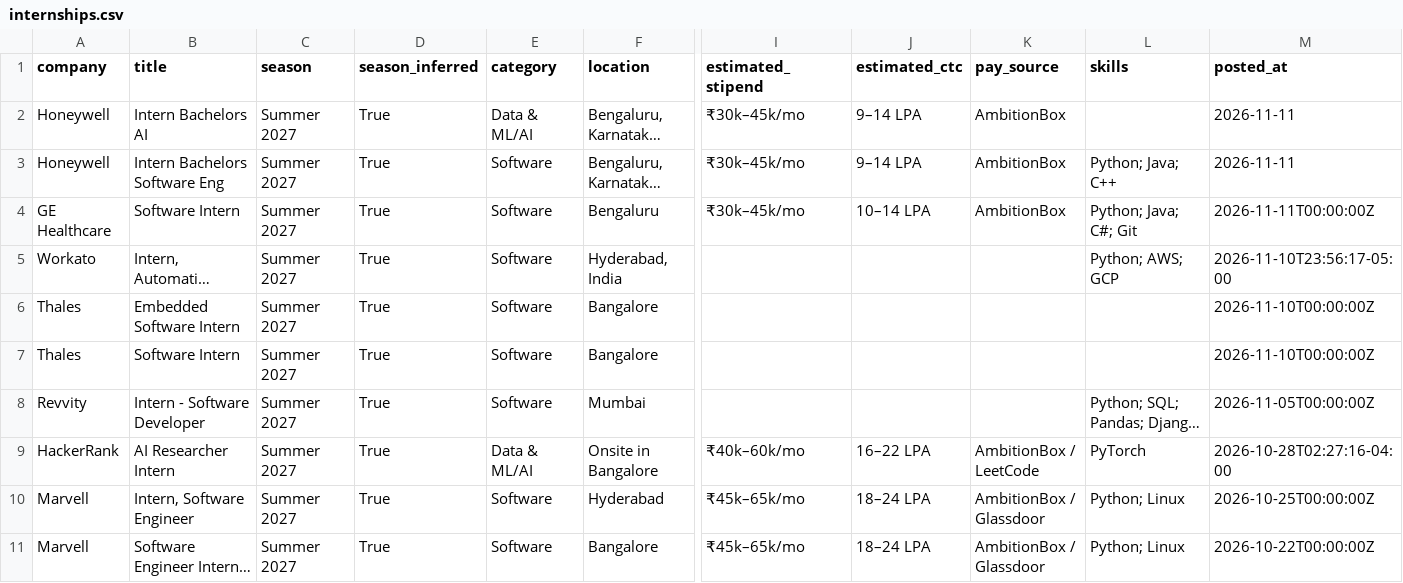
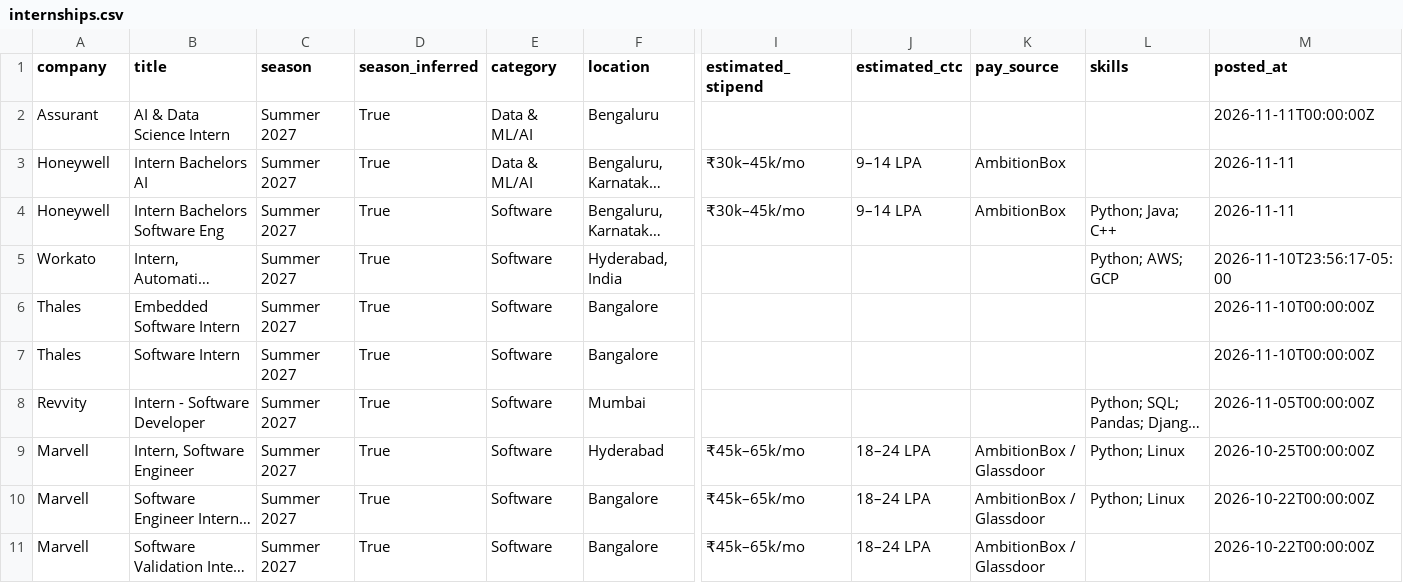
Before and after one commit to Rohan-droid7/internship-engine-india, a CSV file: data/internships.csv, drawn as a sheet; only a part is shown, gaps mark what is left out; the shorter side is filled out with more unchanged rows; long unchanged cells end in …; removed rows and columns are numbered as before the commit, all else as after; rows hold the shown columns only; the diff names each change by its address in the sheet, - before the commit and + after, or states it on an @@ line.

```diff
--- a/data/internships.csv
+++ b/data/internships.csv
+row 2: Assurant | AI & Data Science Intern | Summer 2027 | True | Data & ML/AI | Bengaluru |  |  |  |  | 2026-11-11T00:00:00Z
-row 4: GE Healthcare | Software Intern | Summer 2027 | True | Software | Bengaluru | ₹30k–45k/mo | 10–14 LPA | AmbitionBox | Python; Java; C#; Git | 2026-11-11T00:00:00Z
-row 9: HackerRank | AI Researcher Intern | Summer 2027 | True | Data & ML/AI | Onsite in Bangalore | ₹40k–60k/mo | 16–22 LPA | AmbitionBox / LeetCode | PyTorch | 2026-10-28T02:27:16-04:00
```
Also changed, not shown: 14 other files.
